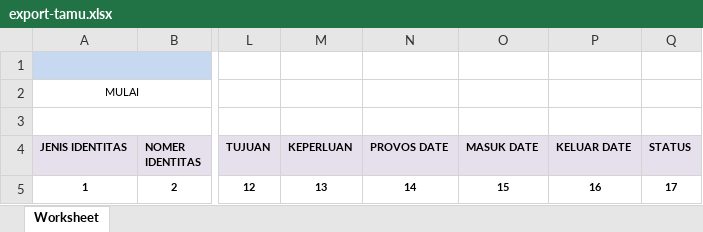
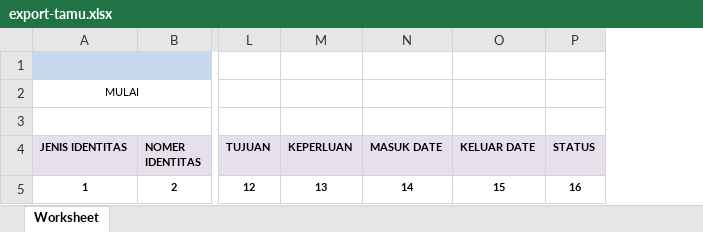
Before and after one commit to yuan8/dafa, an Excel workbook: public/them/export-tamu.xlsx, sheet Worksheet, drawn as a sheet; only a part is shown, gaps mark what is left out; values as stored, in another font and other column widths than the file's, no borders; removed rows and columns are numbered as before the commit, all else as after; the diff names each change by its address in the sheet, - before the commit and + after, or states it on an @@ line.

```diff
--- a/public/them/export-tamu.xlsx (sheet Worksheet)
+++ b/public/them/export-tamu.xlsx (sheet Worksheet)
-column N (PROVOS DATE), row 5: 14
-N5 (MASUK DATE): 15
+N5 (MASUK DATE): 14
-O5 (KELUAR DATE): 16
+O5 (KELUAR DATE): 15
-P5 (STATUS): 17
+P5 (STATUS): 16
```
Also changed, not shown: 3 other files.
